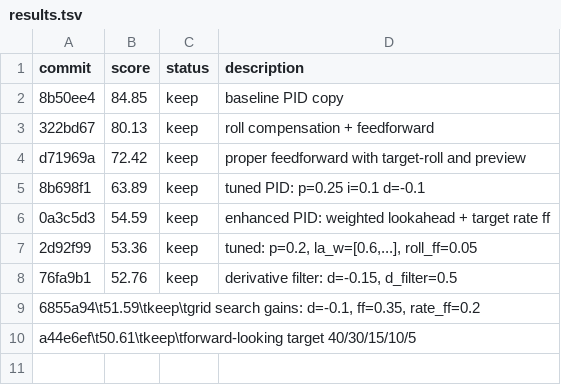
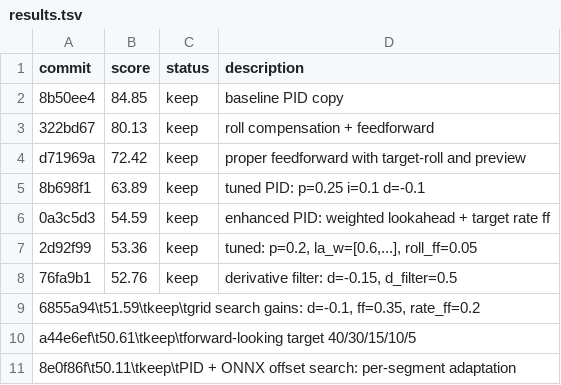
Before and after one commit to jkwonn/comma-autoresearch, a TSV file: results.tsv, drawn as a sheet; the diff names each change by its address in the sheet, - before the commit and + after, or states it on an @@ line.

Commit message:
log 50.11

```diff
--- a/results.tsv
+++ b/results.tsv
+row 11: 8e0f86f\t50.11\tkeep\tPID + ONNX offset search: per-segment adaptation
```
